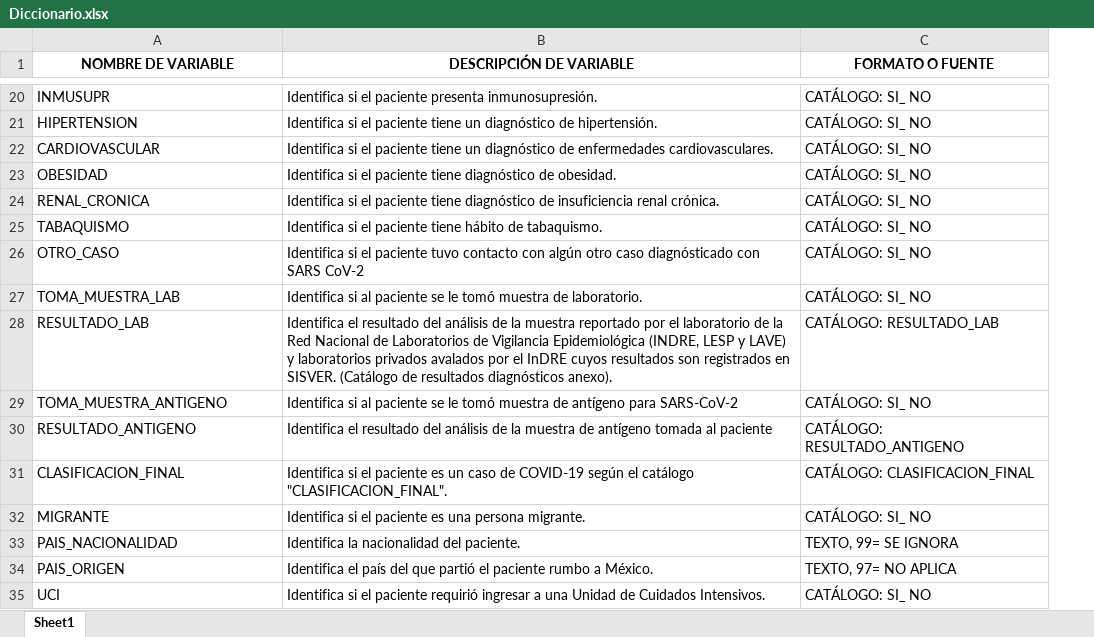
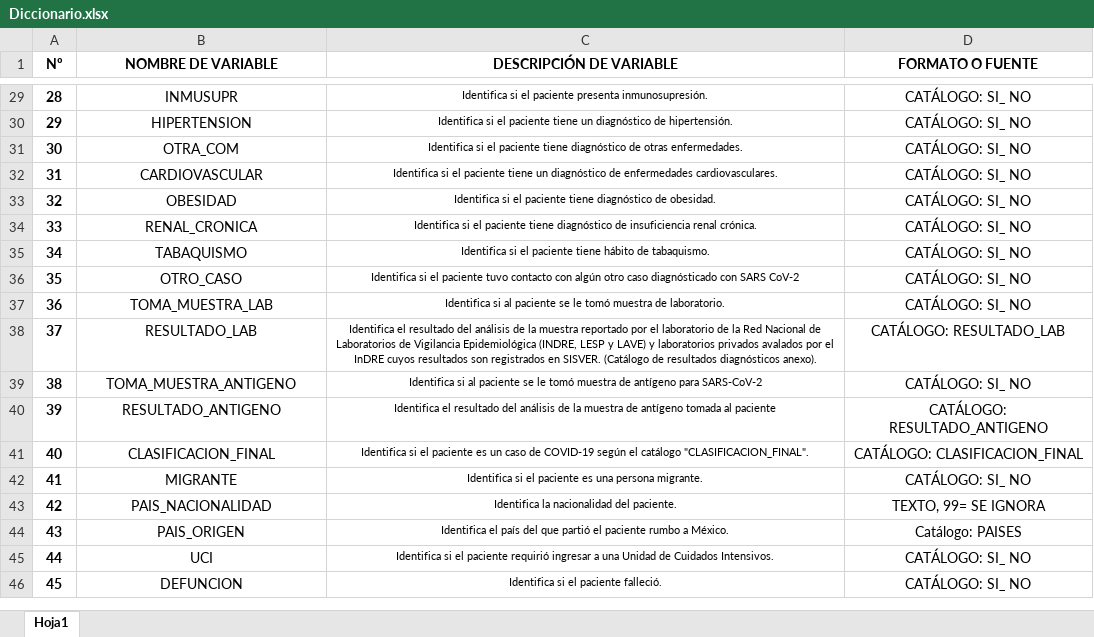
Before and after one commit to VesnaPivac/ML_COVID19-Mexico, an Excel workbook: references/processed/Diccionario.xlsx, sheet Hoja1, drawn as a sheet; only a part is shown, gaps mark what is left out; values as stored, in another font and other column widths than the file's, no borders; addresses are those after the commit; the diff covers the shown part only; the diff names each change by its address in the sheet, - before the commit and + after, or states it on an @@ line.

```diff
--- a/references/processed/Diccionario.xlsx (sheet Hoja1)
+++ b/references/processed/Diccionario.xlsx (sheet Hoja1)
-sheet tab: Sheet1
+sheet tab: Hoja1
+column A (Nº), rows 29-30: 28 | 29; rows 32-45: 31 | 32 | 33 | 34 | 35 | 36 | 37 | 38 | 39 | 40 | 41 | 42 | 43 | 44
-B29:D30 alignment: left
+B29:D30 alignment: center
@@ C29:C30 text size: smaller @@
+row 31: 30 | OTRA_COM | Identifica si el paciente tiene diagnóstico de otras enfermedades. | CATÁLOGO: SI_ NO
-B32:D45 alignment: left
+B32:D45 alignment: center
@@ C32:C45 text size: smaller @@
-D44 (FORMATO O FUENTE): TEXTO, 97= NO APLICA
+D44 (FORMATO O FUENTE): Catálogo: PAISES
+row 46: 45 | DEFUNCION | Identifica si el paciente falleció. | CATÁLOGO: SI_ NO
```
Also changed, not shown: 9 added rows and cell formats elsewhere in this sheet.
